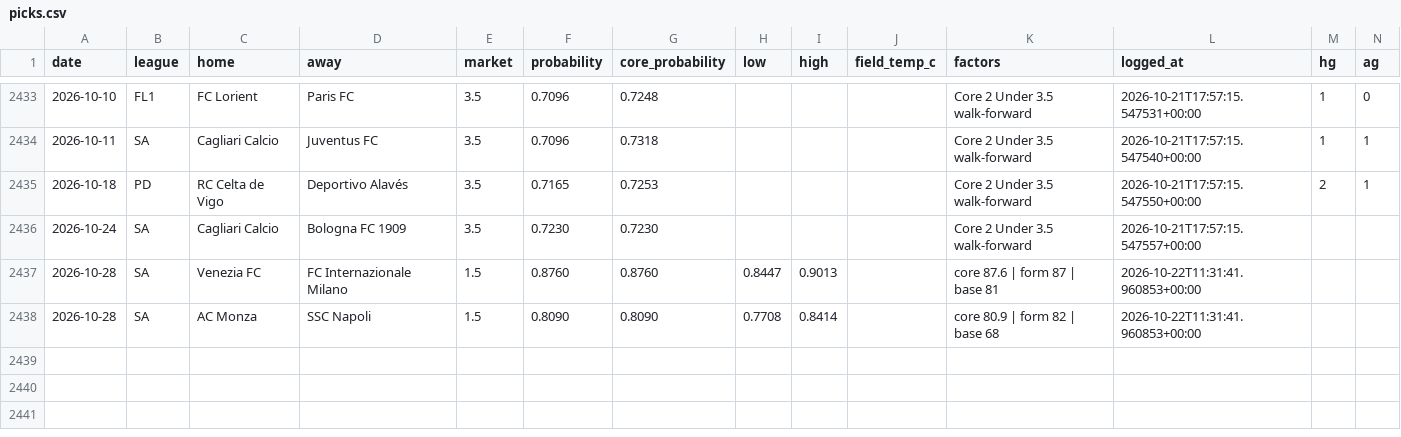
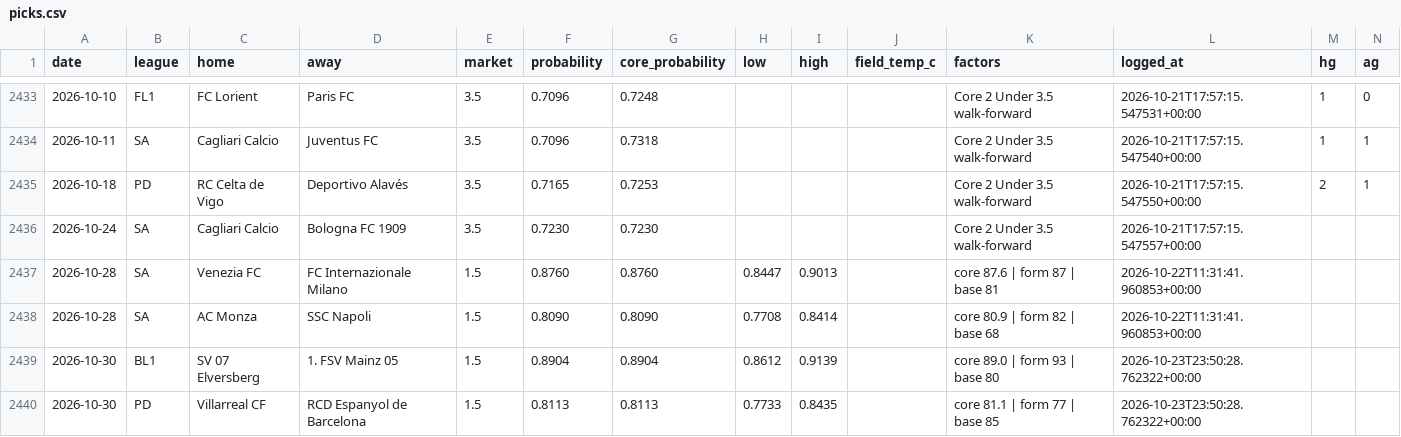
Before and after one commit to AgainBuilds/BARBADOX-MODEL, a CSV file: picks.csv, drawn as a sheet; only a part is shown, gaps mark what is left out; rows hold the shown columns only; the diff names each change by its address in the sheet, - before the commit and + after, or states it on an @@ line.

Commit message:
Barbadox: log 2 qualifying pick(s) [skip render]

```diff
--- a/picks.csv
+++ b/picks.csv
+row 2439: 2026-10-30 | BL1 | SV 07 Elversberg | 1. FSV Mainz 05 | 1.5 | 0.8904 | 0.8904 | 0.8612 | 0.9139 |  | core 89.0 | form 93 | base 80 | 2026-10-23T23:50:28.762322+00:00
+row 2440: 2026-10-30 | PD | Villarreal CF | RCD Espanyol de Barcelona | 1.5 | 0.8113 | 0.8113 | 0.7733 | 0.8435 |  | core 81.1 | form 77 | base 85 | 2026-10-23T23:50:28.762322+00:00
```
